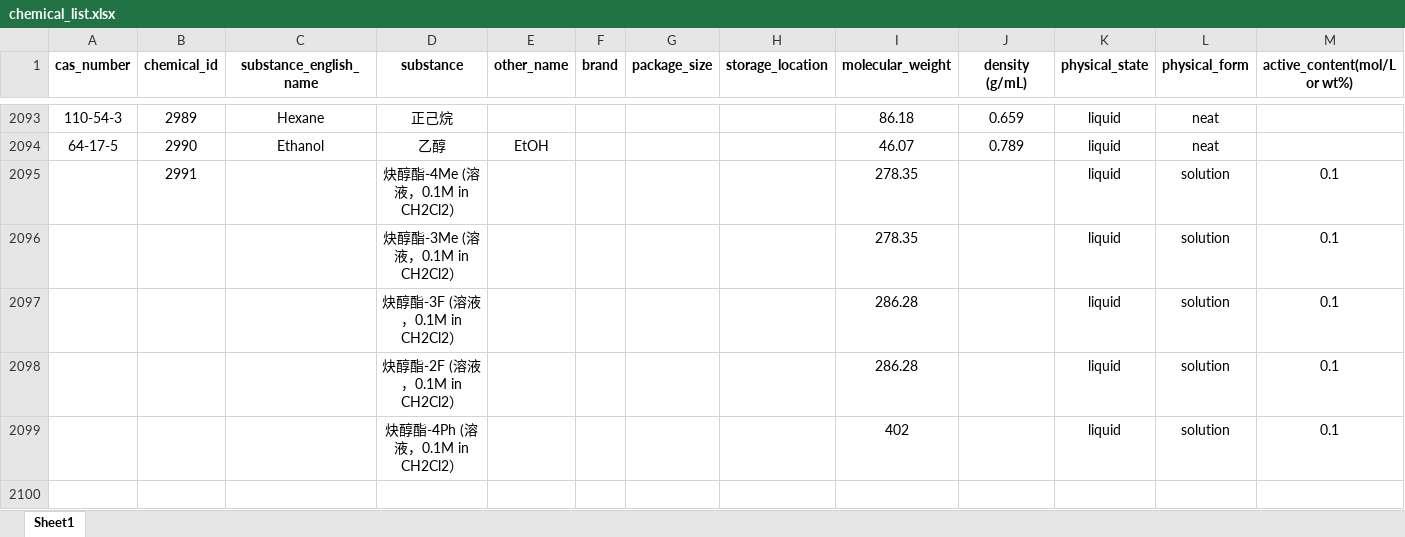
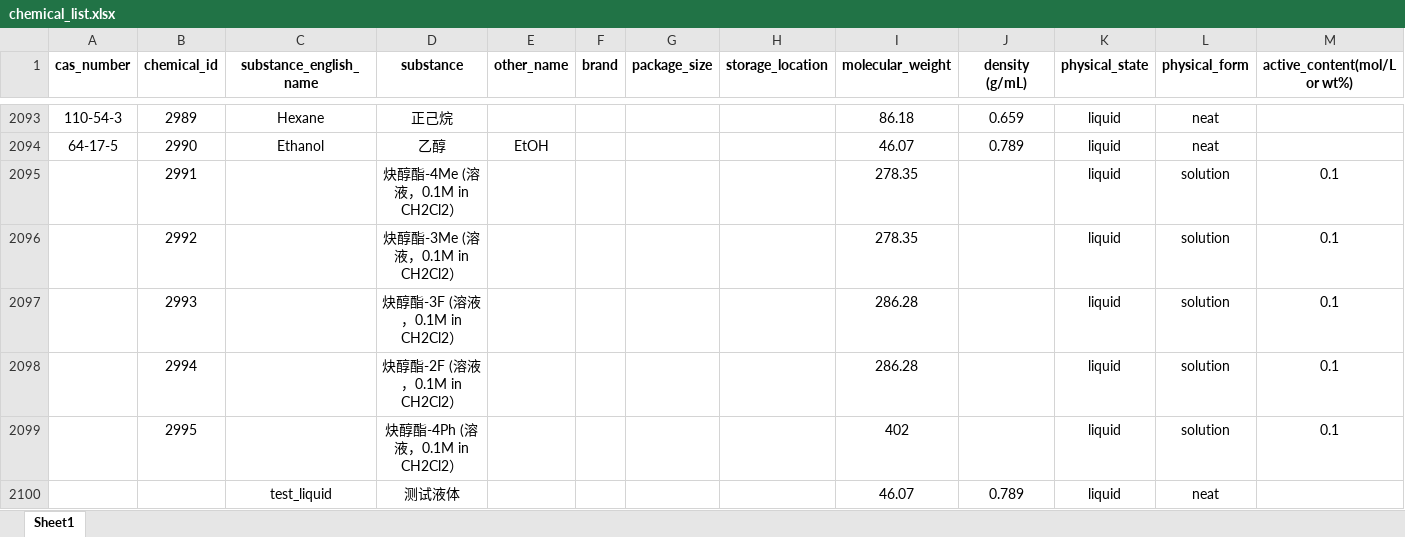
Before and after one commit to KAIMISITERUI/Uni-Lab-OS, an Excel workbook: unilabos/devices/eit_synthesis_station/sheet/chemical_list.xlsx, sheet Sheet1, drawn as a sheet; only a part is shown, gaps mark what is left out; values as stored, in another font and other column widths than the file's, no borders; rows hold the shown columns only; the diff names each change by its address in the sheet, - before the commit and + after, or states it on an @@ line.

```diff
--- a/unilabos/devices/eit_synthesis_station/sheet/chemical_list.xlsx (sheet Sheet1)
+++ b/unilabos/devices/eit_synthesis_station/sheet/chemical_list.xlsx (sheet Sheet1)
-B2096 (chemical_id): (empty)
+B2096 (chemical_id): 2992
-B2097 (chemical_id): (empty)
+B2097 (chemical_id): 2993
-B2098 (chemical_id): (empty)
+B2098 (chemical_id): 2994
-B2099 (chemical_id): (empty)
+B2099 (chemical_id): 2995
+row 2100:  |  | test_liquid | 测试液体 |  |  |  |  | 46.07 | 0.789 | liquid | neat
```
Also changed, not shown: unilabos/devices/eit_synthesis_station/sheet/batch_in_tray.xlsx, unilabos/devices/eit_synthesis_station/sheet/reaction_template.xlsx, 16 other files.
